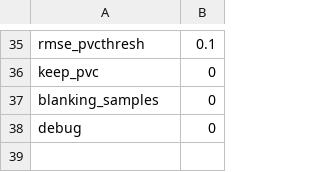
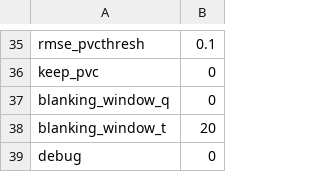
Before and after one commit to BIVectors/BRAVEHEART, a CSV file: Annoparams.csv, drawn as a sheet; only a part is shown, gaps mark what is left out.

Commit message:
v1.2.0
See Changelog for v1.2.0.  Improvements to loading EDF files.  Rewrote code for speed calculations and visualization in GUI.  Minor bug fixes.  Replaced blanking_samples in Annoparams.m with blanking_window_q and blanking_window_t to allow adjustment of QRS onset and T wave onset speed blanking windows.  Added speed-time integrals and area under VM QRS complex and T wave.

```diff
--- a/Annoparams.csv
+++ b/Annoparams.csv
@@ -36,3 +36,4 @@ rmse_pvcthresh,0.1
 keep_pvc,0
-blanking_samples,0
+blanking_window_q,0
+blanking_window_t,20
 debug,0
```
Also changed, not shown: 24 other files.
